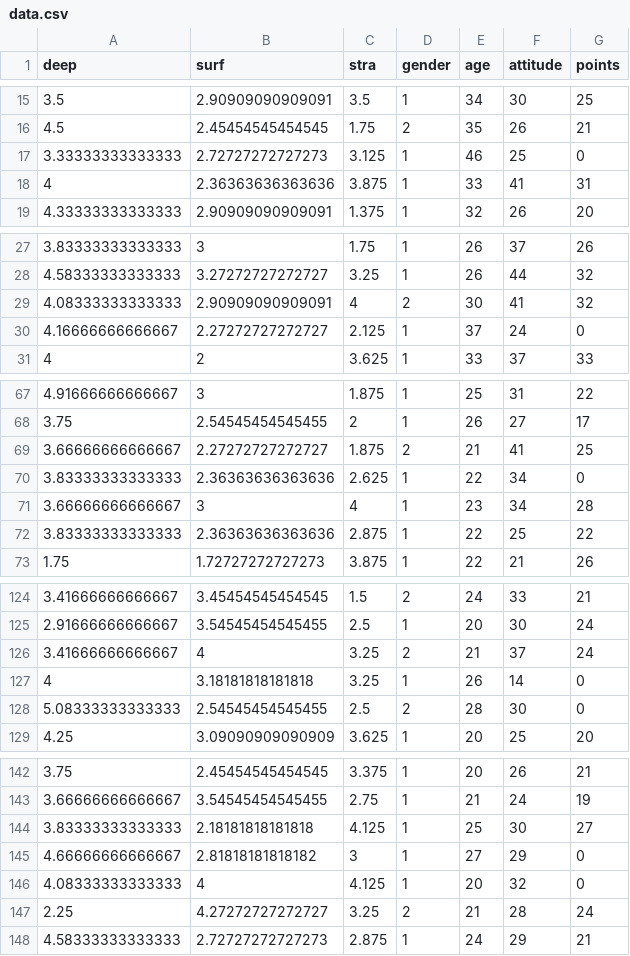
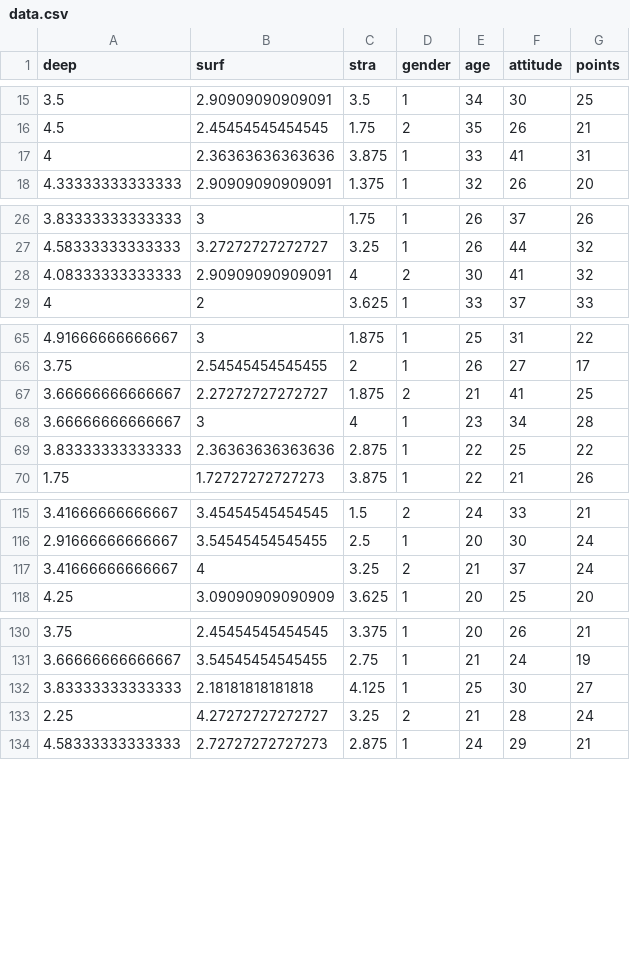
Before and after one commit to shohrek/IODS-project, a CSV file: data.csv, drawn as a sheet; only a part is shown, gaps mark what is left out; the diff covers the shown part only.

```diff
--- a/data.csv
+++ b/data.csv
@@ -16,3 +16,2 @@
 4.5,2.45454545454545,1.75,2,35,26,21
-3.33333333333333,2.72727272727273,3.125,1,46,25,0
 4,2.36363636363636,3.875,1,33,41,31
@@ -29,3 +28,2 @@
 4.08333333333333,2.90909090909091,4,2,30,41,32
-4.16666666666667,2.27272727272727,2.125,1,37,24,0
 4,2,3.625,1,33,37,33
@@ -69,3 +67,2 @@
 3.66666666666667,2.27272727272727,1.875,2,21,41,25
-3.83333333333333,2.36363636363636,2.625,1,22,34,0
 3.66666666666667,3,4,1,23,34,28
@@ -126,4 +117,2 @@
 3.41666666666667,4,3.25,2,21,37,24
-4,3.18181818181818,3.25,1,26,14,0
-5.08333333333333,2.54545454545455,2.5,2,28,30,0
 4.25,3.09090909090909,3.625,1,20,25,20
@@ -144,4 +132,2 @@
 3.83333333333333,2.18181818181818,4.125,1,25,30,27
-4.66666666666667,2.81818181818182,3,1,27,29,0
-4.08333333333333,4,4.125,1,20,32,0
 2.25,4.27272727272727,3.25,2,21,28,24
```
Also changed, not shown: 10 removed rows elsewhere in this file, 3 other files.
